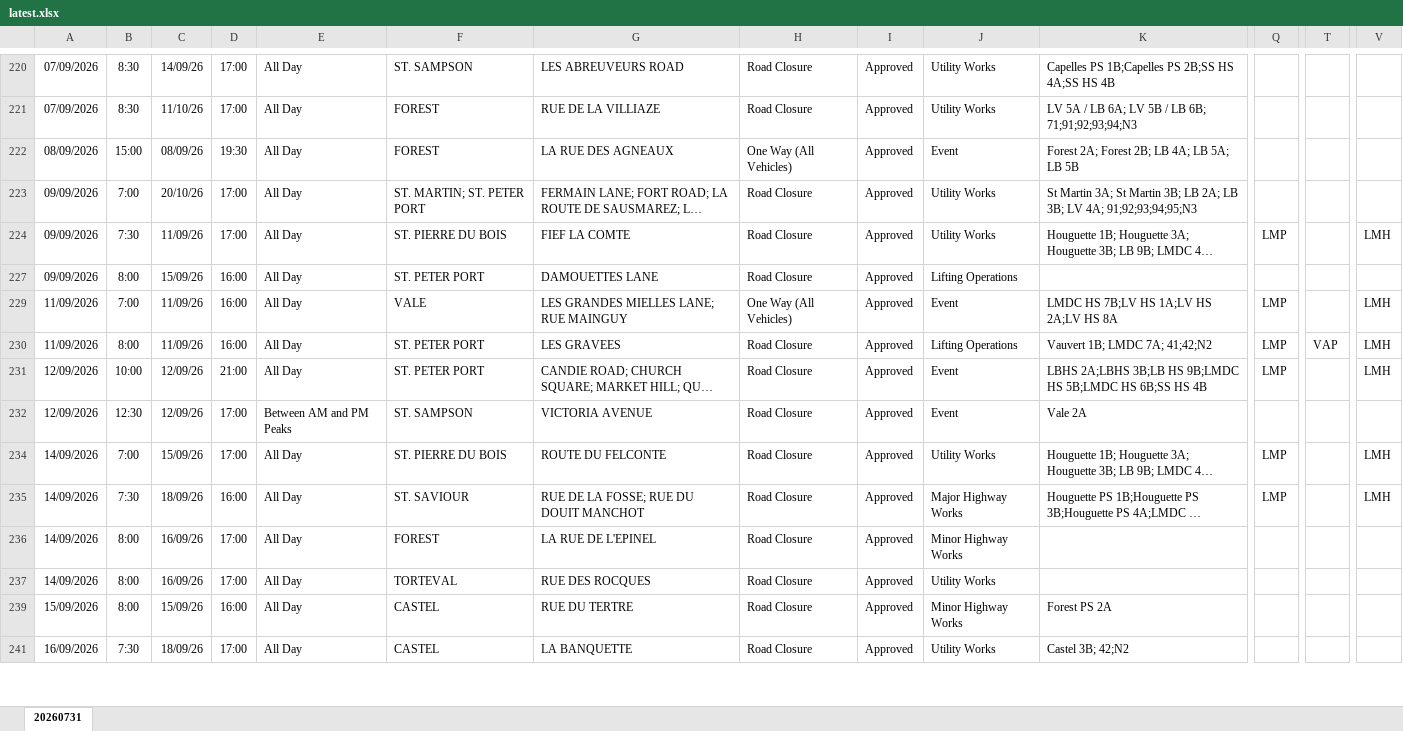
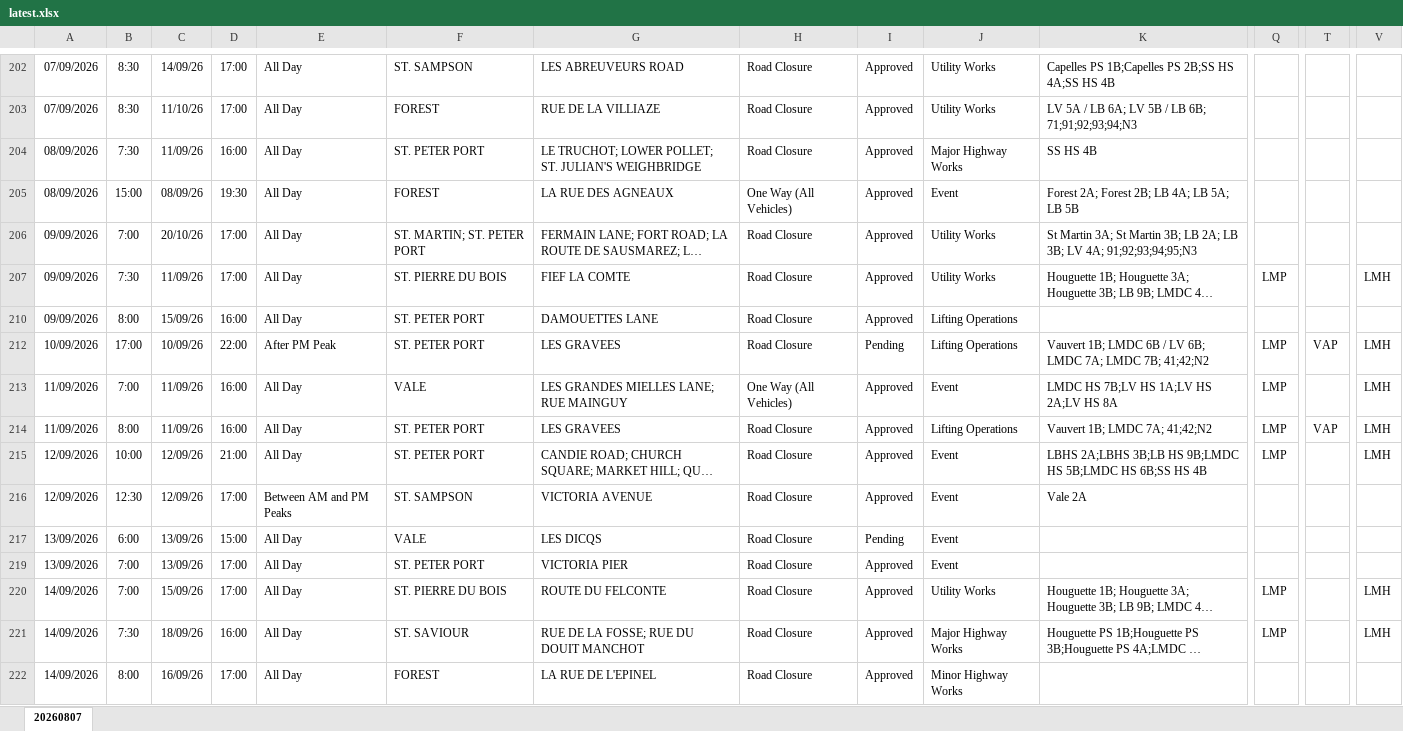
Before and after one commit to The-Quarry/guernsey-roadworks, an Excel workbook: latest.xlsx, sheet 20260807, drawn as a sheet; only a part is shown, gaps mark what is left out; the shorter side is filled out with more unchanged rows; long unchanged cells end in …; values as stored, in another font and other column widths than the file's, no borders; rows hold the shown columns only; the diff covers the shown part only; the diff names each change by its address in the sheet, - before the commit and + after, or states it on an @@ line.

```diff
--- a/latest.xlsx (sheet 20260807)
+++ b/latest.xlsx (sheet 20260807)
-sheet tab: 20260731
+sheet tab: 20260807
+row 204: 08/09/2026 | 7:30 | 11/09/26 | 16:00 | All Day | ST. PETER PORT | LE TRUCHOT; LOWER POLLET; ST. JULIAN'S WEIGHBRIDGE | Road Closure | Approved | Major Highway Works | SS HS 4B
+row 212: 10/09/2026 | 17:00 | 10/09/26 | 22:00 | After PM Peak | ST. PETER PORT | LES GRAVEES | Road Closure | Pending | Lifting Operations | Vauvert 1B; LMDC 6B / LV 6B; LMDC 7A; LMDC 7B; 41;42;N2 | LMP | VAP | LMH
+row 217: 13/09/2026 | 6:00 | 13/09/26 | 15:00 | All Day | VALE | LES DICQS | Road Closure | Pending | Event
+row 219: 13/09/2026 | 7:00 | 13/09/26 | 17:00 | All Day | ST. PETER PORT | VICTORIA PIER | Road Closure | Approved | Event
```
Also changed, not shown: 26 added rows, 33 removed rows and 57 edited cells elsewhere in this sheet, hidden cells.
